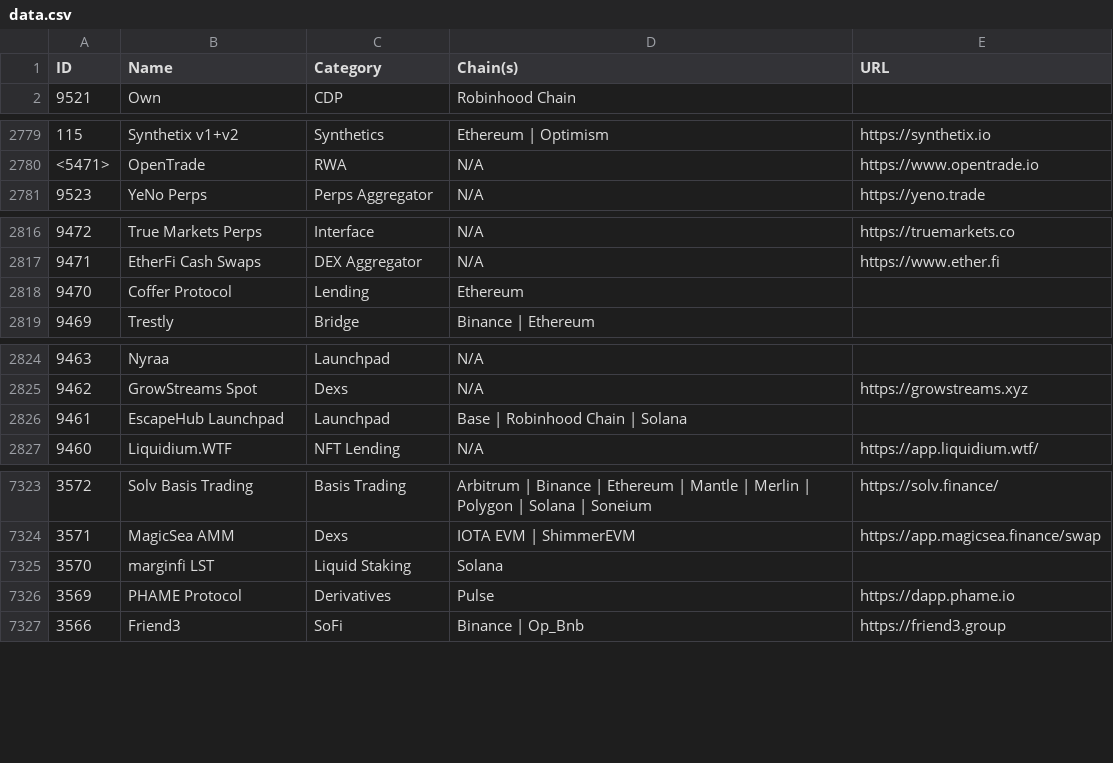
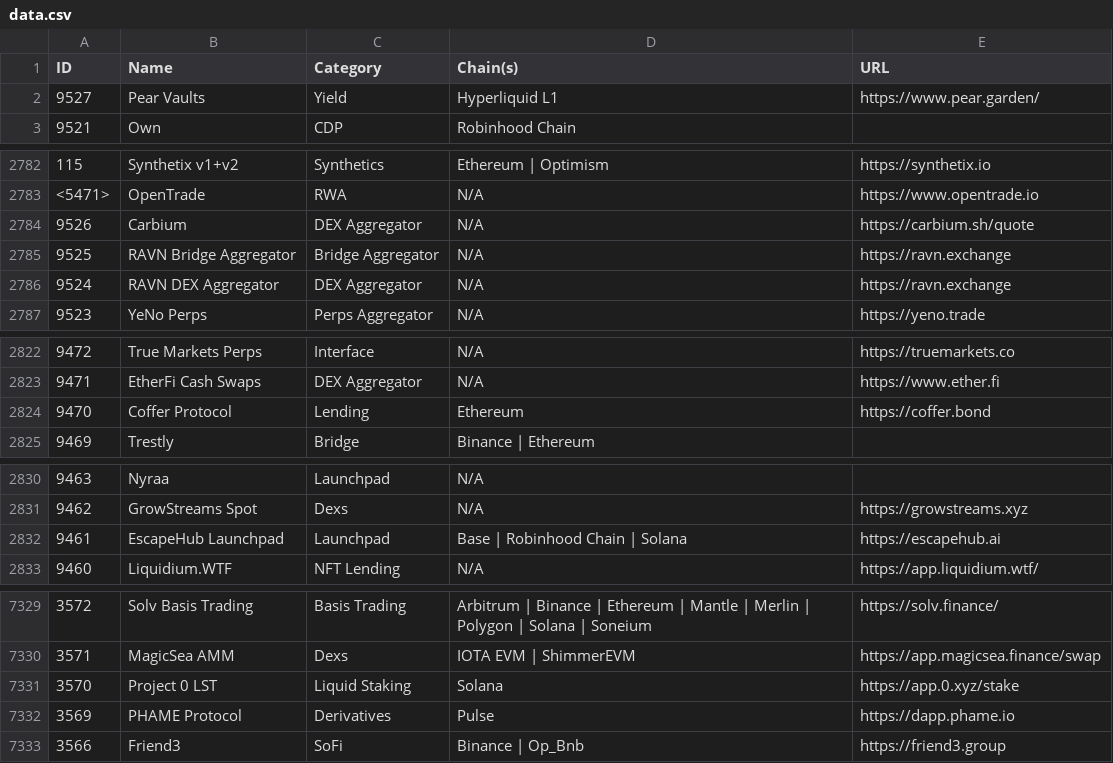
Before and after one commit to pmuens/defi-llama-watcher, a CSV file: data.csv, drawn as a sheet; only a part is shown, gaps mark what is left out; the diff covers the shown part only.

Commit message:
Update data.csv

```diff
--- a/data.csv
+++ b/data.csv
@@ -1,2 +1,3 @@
 ID,Name,Category,Chain(s),URL
+9527,Pear Vaults,Yield,Hyperliquid L1,https://www.pear.garden/
 9521,Own,CDP,Robinhood Chain,
@@ -2780,2 +2783,5 @@ ID,Name,Category,Chain(s),URL
 <5471>,OpenTrade,RWA,N/A,https://www.opentrade.io
+9526,Carbium,DEX Aggregator,N/A,https://carbium.sh/quote
+9525,RAVN Bridge Aggregator,Bridge Aggregator,N/A,https://ravn.exchange
+9524,RAVN DEX Aggregator,DEX Aggregator,N/A,https://ravn.exchange
 9523,YeNo Perps,Perps Aggregator,N/A,https://yeno.trade
@@ -2817,3 +2823,3 @@ ID,Name,Category,Chain(s),URL
 9471,EtherFi Cash Swaps,DEX Aggregator,N/A,https://www.ether.fi
-9470,Coffer Protocol,Lending,Ethereum,
+9470,Coffer Protocol,Lending,Ethereum,https://coffer.bond
 9469,Trestly,Bridge,Binance | Ethereum,
@@ -2825,3 +2831,3 @@ ID,Name,Category,Chain(s),URL
 9462,GrowStreams Spot,Dexs,N/A,https://growstreams.xyz
-9461,EscapeHub Launchpad,Launchpad,Base | Robinhood Chain | Solana,
+9461,EscapeHub Launchpad,Launchpad,Base | Robinhood Chain | Solana,https://escapehub.ai
 9460,Liquidium.WTF,NFT Lending,N/A,https://app.liquidium.wtf/
@@ -7324,3 +7330,3 @@ ID,Name,Category,Chain(s),URL
 3571,MagicSea AMM,Dexs,IOTA EVM | ShimmerEVM,https://app.magicsea.finance/swap
-3570,marginfi LST,Liquid Staking,Solana,
+3570,Project 0 LST,Liquid Staking,Solana,https://app.0.xyz/stake
 3569,PHAME Protocol,Derivatives,Pulse,https://dapp.phame.io
```
Also changed, not shown: 16 moved rows and 2 edited cells elsewhere in this file.
